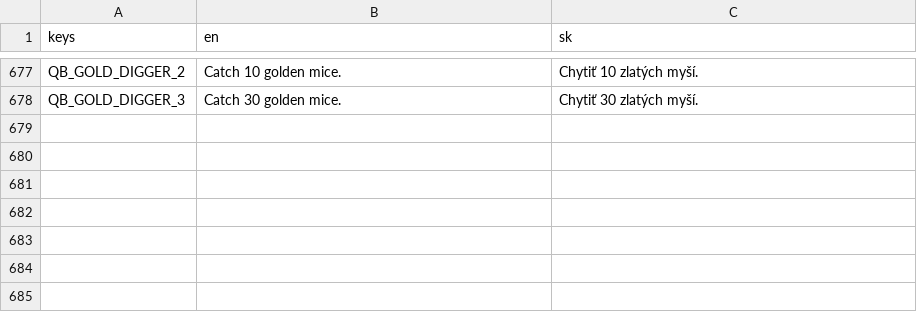
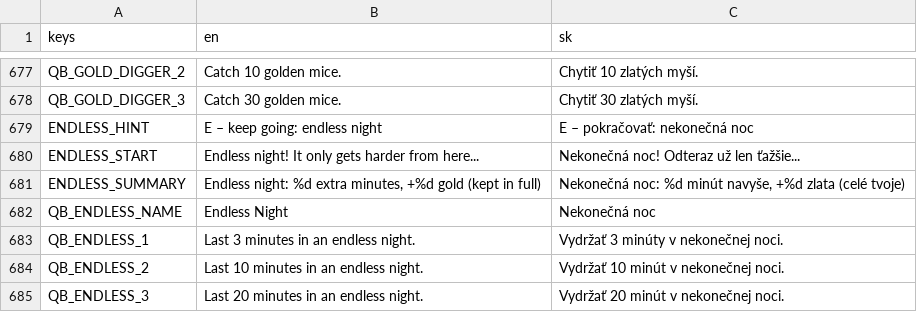
Before and after one commit to johnniccon01/cat-survivors, a CSV file: locale/translations.csv, drawn as a sheet; only a part is shown, gaps mark what is left out.

```diff
--- a/locale/translations.csv
+++ b/locale/translations.csv
@@ -678 +678,8 @@ QB_GOLD_DIGGER_2,Catch 10 golden mice.,Chytiť 10 zlatých myší.
 QB_GOLD_DIGGER_3,Catch 30 golden mice.,Chytiť 30 zlatých myší.
+ENDLESS_HINT,E – keep going: endless night,E – pokračovať: nekonečná noc
+ENDLESS_START,Endless night! It only gets harder from here...,Nekonečná noc! Odteraz už len ťažšie...
+ENDLESS_SUMMARY,"Endless night: %d extra minutes, +%d gold (kept in full)","Nekonečná noc: %d minút navyše, +%d zlata (celé tvoje)"
+QB_ENDLESS_NAME,Endless Night,Nekonečná noc
+QB_ENDLESS_1,Last 3 minutes in an endless night.,Vydržať 3 minúty v nekonečnej noci.
+QB_ENDLESS_2,Last 10 minutes in an endless night.,Vydržať 10 minút v nekonečnej noci.
+QB_ENDLESS_3,Last 20 minutes in an endless night.,Vydržať 20 minút v nekonečnej noci.
```
Also changed, not shown: 9 other files.
